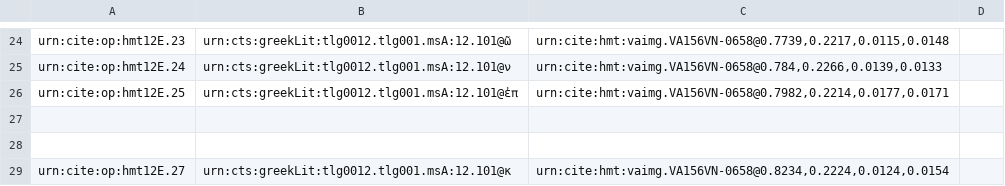
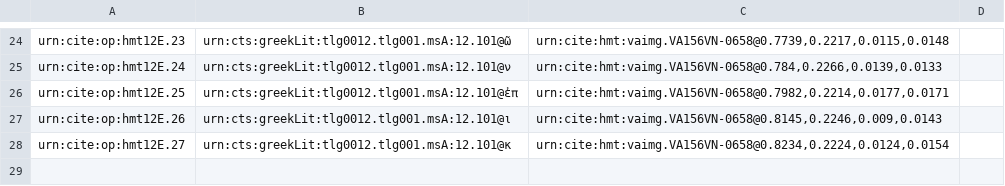
Before and after one commit to HMT-seminar-2014/hmt-12E, a CSV file: collections/paleography.csv, drawn as a sheet; only a part is shown, gaps mark what is left out; removed rows and columns are numbered as before the commit, all else as after; the diff names each change by its address in the sheet, - before the commit and + after, or states it on an @@ line.

Commit message:
Update paleography.csv

```diff
--- a/collections/paleography.csv
+++ b/collections/paleography.csv
-row 27: (empty)
+row 27: urn:cite:op:hmt12E.26 | urn:cts:greekLit:tlg0012.tlg001.msA:12.101@ι | urn:cite:hmt:vaimg.VA156VN-0658@0.8145,0.2246,0.009,0.0143
-row 28: (empty)
```
